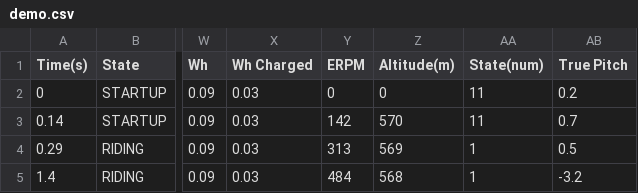
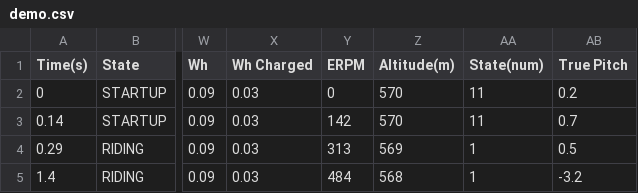
Before and after one commit to acheronfail/float-view, a CSV file: src/assets/demo.csv, drawn as a sheet; only a part is shown, gaps mark what is left out; the diff names each change by its address in the sheet, - before the commit and + after, or states it on an @@ line.

Commit message:
fixup inaccurate elevation in demo data

```diff
--- a/src/assets/demo.csv
+++ b/src/assets/demo.csv
-Z2 (Altitude(m)): 0
+Z2 (Altitude(m)): 570
```
